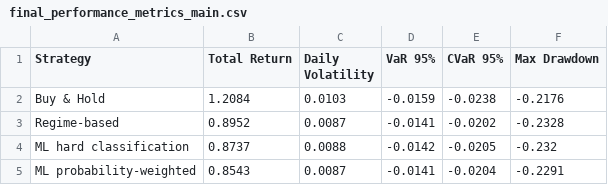
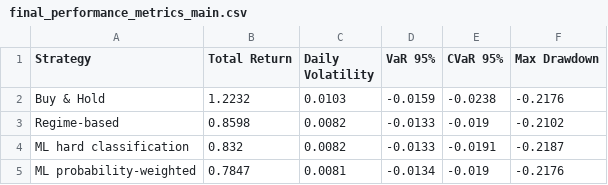
Before and after one commit to apalomo75/TMF-Market-Regimes-Risk-Portfolio, a CSV file: tables/chapter6/final_performance_metrics_main.csv, drawn as a sheet.

```diff
--- a/tables/chapter6/final_performance_metrics_main.csv
+++ b/tables/chapter6/final_performance_metrics_main.csv
@@ -1,5 +1,5 @@
 Strategy,Total Return,Daily Volatility,VaR 95%,CVaR 95%,Max Drawdown
-Buy & Hold,1.2084,0.0103,-0.0159,-0.0238,-0.2176
-Regime-based,0.8952,0.0087,-0.0141,-0.0202,-0.2328
-ML hard classification,0.8737,0.0088,-0.0142,-0.0205,-0.232
-ML probability-weighted,0.8543,0.0087,-0.0141,-0.0204,-0.2291
+Buy & Hold,1.2232,0.0103,-0.0159,-0.0238,-0.2176
+Regime-based,0.8598,0.0082,-0.0133,-0.019,-0.2102
+ML hard classification,0.832,0.0082,-0.0133,-0.0191,-0.2187
+ML probability-weighted,0.7847,0.0081,-0.0134,-0.019,-0.2176
```
Also changed, not shown: tables/chapter6/final_performance_metrics_robust.csv, tables/chapter6/ml_performance_metrics.csv, 32 other files.
